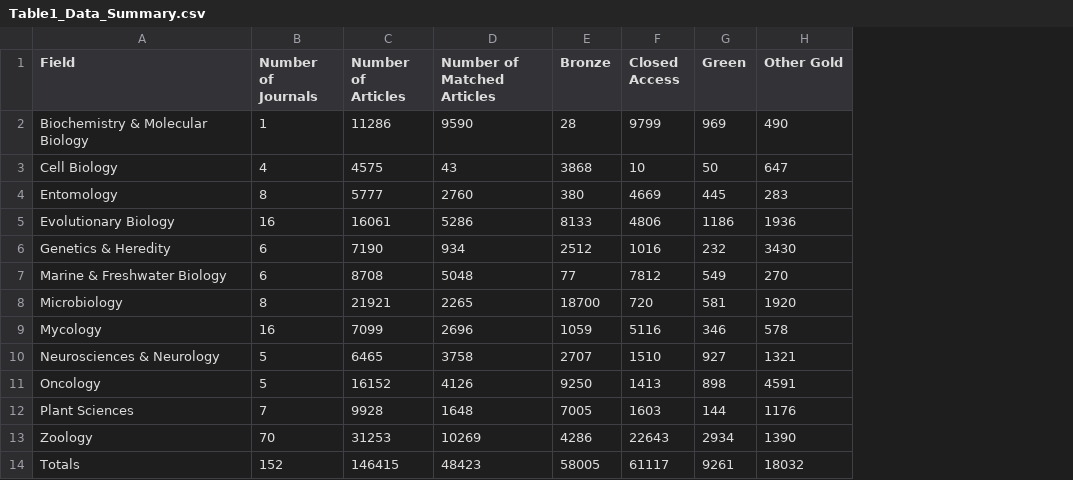
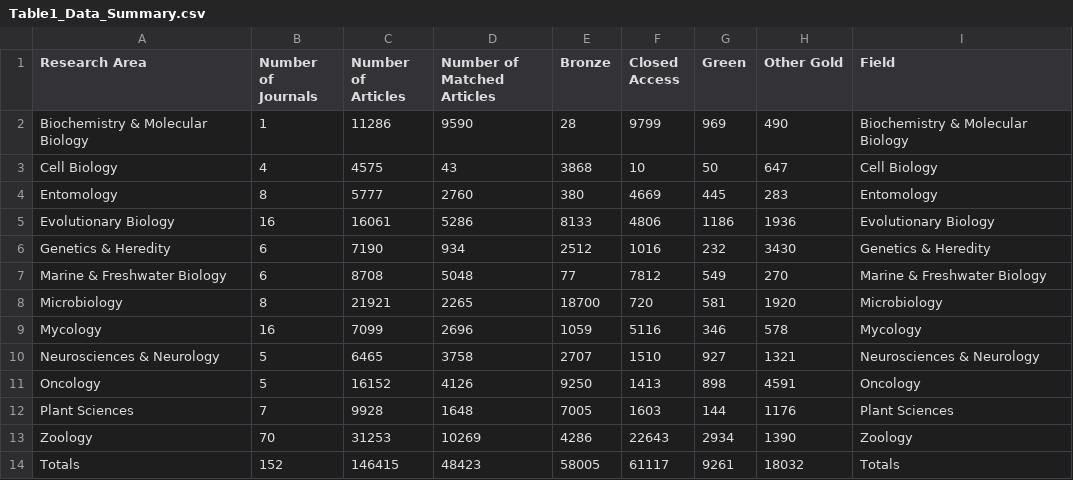
Before and after one commit to AUCompBio/OA_2021_AU, a CSV file: outputs/stats/Table1_Data_Summary.csv, drawn as a sheet; the diff names each change by its address in the sheet, - before the commit and + after, or states it on an @@ line.

Commit message:
Change "field" to "research area" in Table 1

```diff
--- a/outputs/stats/Table1_Data_Summary.csv
+++ b/outputs/stats/Table1_Data_Summary.csv
+column I (Field), rows 2-14: Biochemistry & Molecular Biology | Cell Biology | Entomology | Evolutionary Biology | Genetics & Heredity | Marine & Freshwater Biology | Microbiology | Mycology | Neurosciences & Neurology | Oncology | Plant Sciences | Zoology | Totals
-A1: Field
+A1: Research Area
```
Also changed, not shown: 1 other file.
